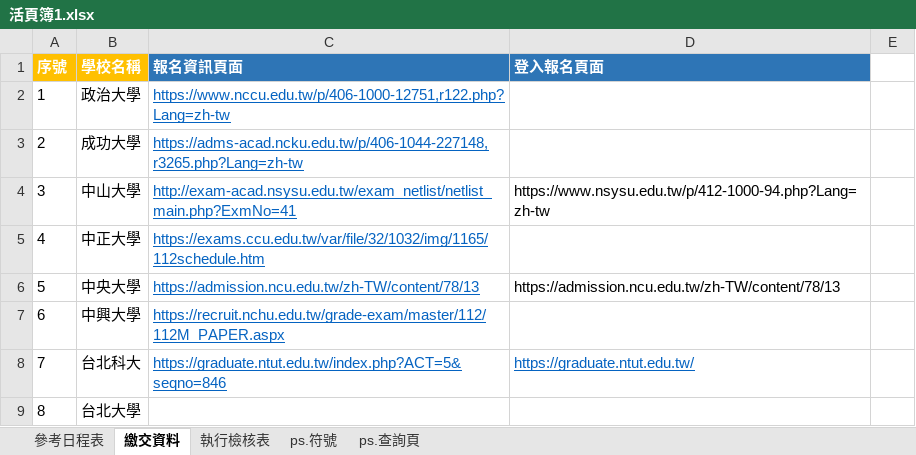
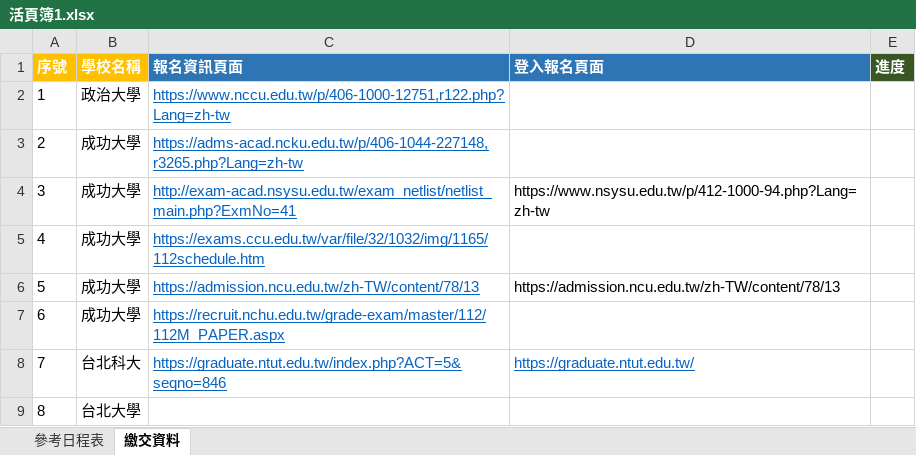
Before and after one commit to BeDaShao/lab, an Excel workbook: 活頁簿1.xlsx, sheet 繳交資料, drawn as a sheet; values as stored, in another font and other column widths than the file's, no borders; the diff names each change by its address in the sheet, - before the commit and + after, or states it on an @@ line.

```diff
--- a/活頁簿1.xlsx (sheet 繳交資料)
+++ b/活頁簿1.xlsx (sheet 繳交資料)
-sheet tab: 執行檢核表
-sheet tab: ps.符號
-sheet tab: ps.查詢頁
-E1: (empty)
+E1: 進度
-E1 fill: none
+E1 fill: #385724
-B4 (學校名稱): 中山大學
+B4 (學校名稱): 成功大學
-B5 (學校名稱): 中正大學
+B5 (學校名稱): 成功大學
-B6 (學校名稱): 中央大學
+B6 (學校名稱): 成功大學
-B7 (學校名稱): 中興大學
+B7 (學校名稱): 成功大學
```
Also changed, not shown: sheet 參考日程表, formulas that keep their value.
